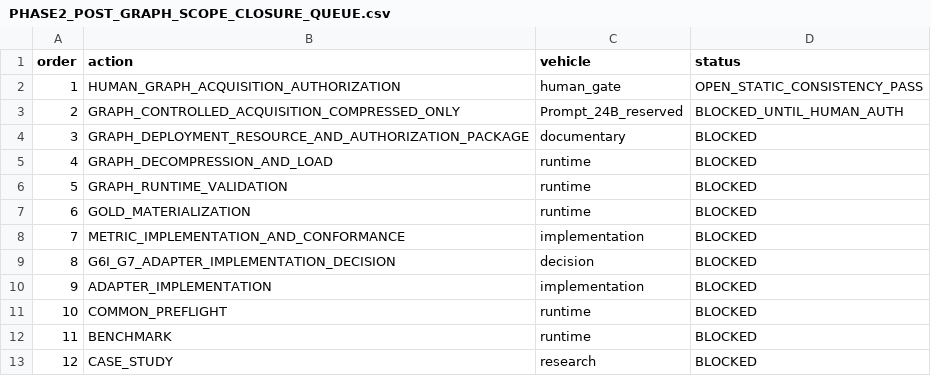
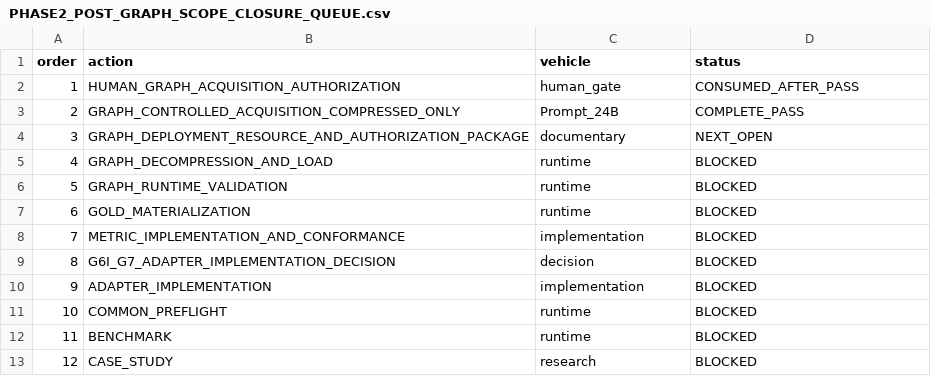
Before and after one commit to EdmundoMori/text2sparql-reproducibility-lab, a CSV file: audit/PHASE2_POST_GRAPH_SCOPE_CLOSURE_QUEUE.csv, drawn as a sheet.

```diff
--- a/audit/PHASE2_POST_GRAPH_SCOPE_CLOSURE_QUEUE.csv
+++ b/audit/PHASE2_POST_GRAPH_SCOPE_CLOSURE_QUEUE.csv
@@ -1,5 +1,5 @@
 order,action,vehicle,status
-1,HUMAN_GRAPH_ACQUISITION_AUTHORIZATION,human_gate,OPEN_STATIC_CONSISTENCY_PASS
-2,GRAPH_CONTROLLED_ACQUISITION_COMPRESSED_ONLY,Prompt_24B_reserved,BLOCKED_UNTIL_HUMAN_AUTH
-3,GRAPH_DEPLOYMENT_RESOURCE_AND_AUTHORIZATION_PACKAGE,documentary,BLOCKED
+1,HUMAN_GRAPH_ACQUISITION_AUTHORIZATION,human_gate,CONSUMED_AFTER_PASS
+2,GRAPH_CONTROLLED_ACQUISITION_COMPRESSED_ONLY,Prompt_24B,COMPLETE_PASS
+3,GRAPH_DEPLOYMENT_RESOURCE_AND_AUTHORIZATION_PACKAGE,documentary,NEXT_OPEN
 4,GRAPH_DECOMPRESSION_AND_LOAD,runtime,BLOCKED
```
Also changed, not shown: 27 other files.
